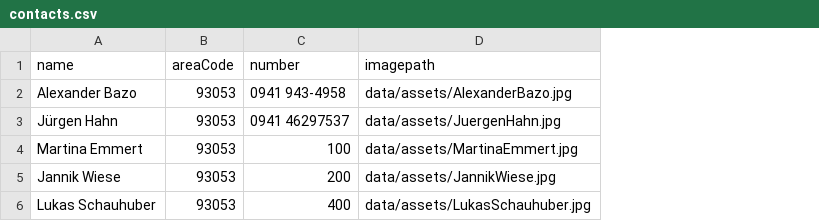
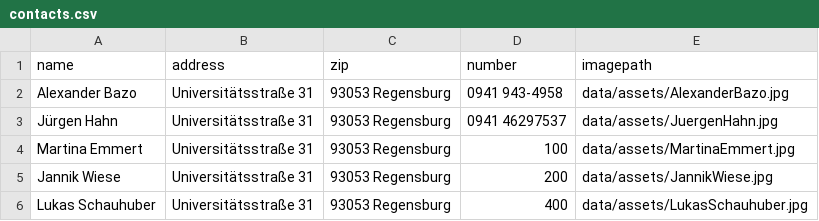
Before and after one commit to OOP-Wintersemester-2022/U27-SpeedDialApp, a CSV file: data/contacts.csv, drawn as a sheet; removed rows and columns are numbered as before the commit, all else as after; the diff names each change by its address in the sheet, - before the commit and + after, or states it on an @@ line.

Commit message:
Refactor solution with more sensible contacts data and improved design

```diff
--- a/data/contacts.csv
+++ b/data/contacts.csv
-column B (areaCode), rows 2-6: all 93053
+column B (address), rows 2-6: all Universitätsstraße 31
+column C (zip), rows 2-6: all 93053 Regensburg
```
Also changed, not shown: 10 other files.
